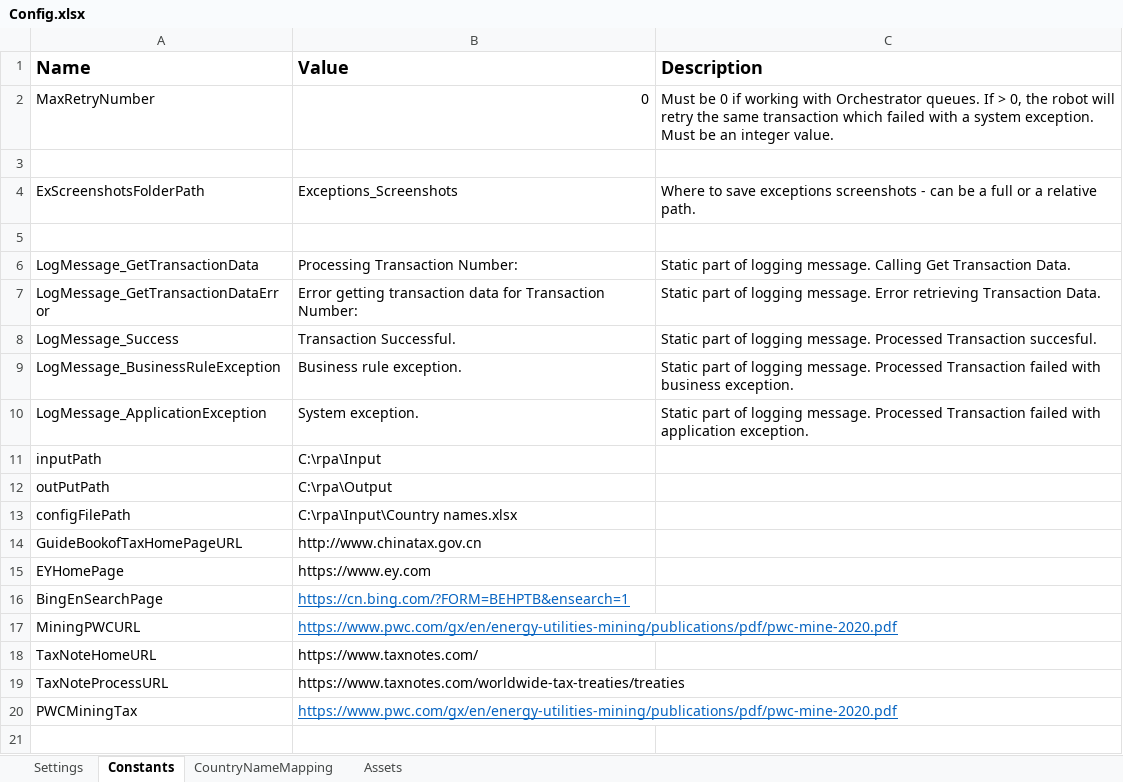
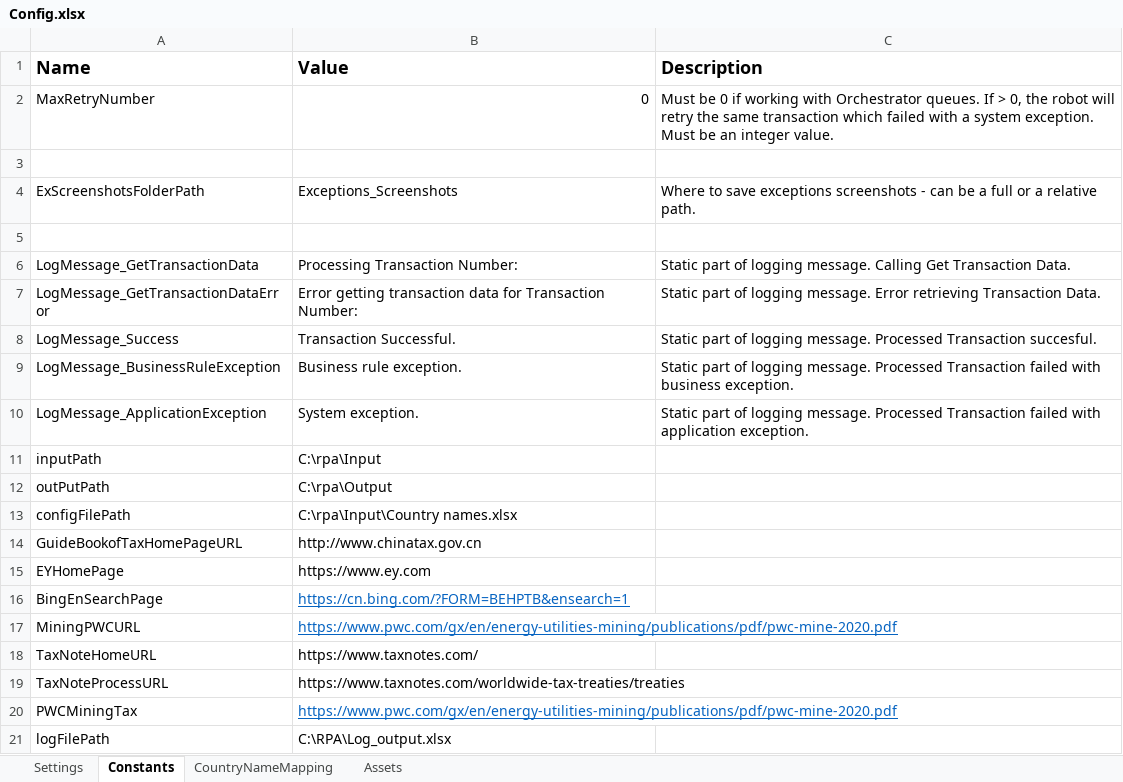
Before and after one commit to ke-rui/GSS-, an Excel workbook: Data/Config.xlsx, sheet Constants, drawn as a sheet; values as stored, in another font and other column widths than the file's, no borders; the diff names each change by its address in the sheet, - before the commit and + after, or states it on an @@ line.

```diff
--- a/Data/Config.xlsx (sheet Constants)
+++ b/Data/Config.xlsx (sheet Constants)
+row 21: logFilePath | C:\RPA\Log_output.xlsx
```
Also changed, not shown: 20 other files.
